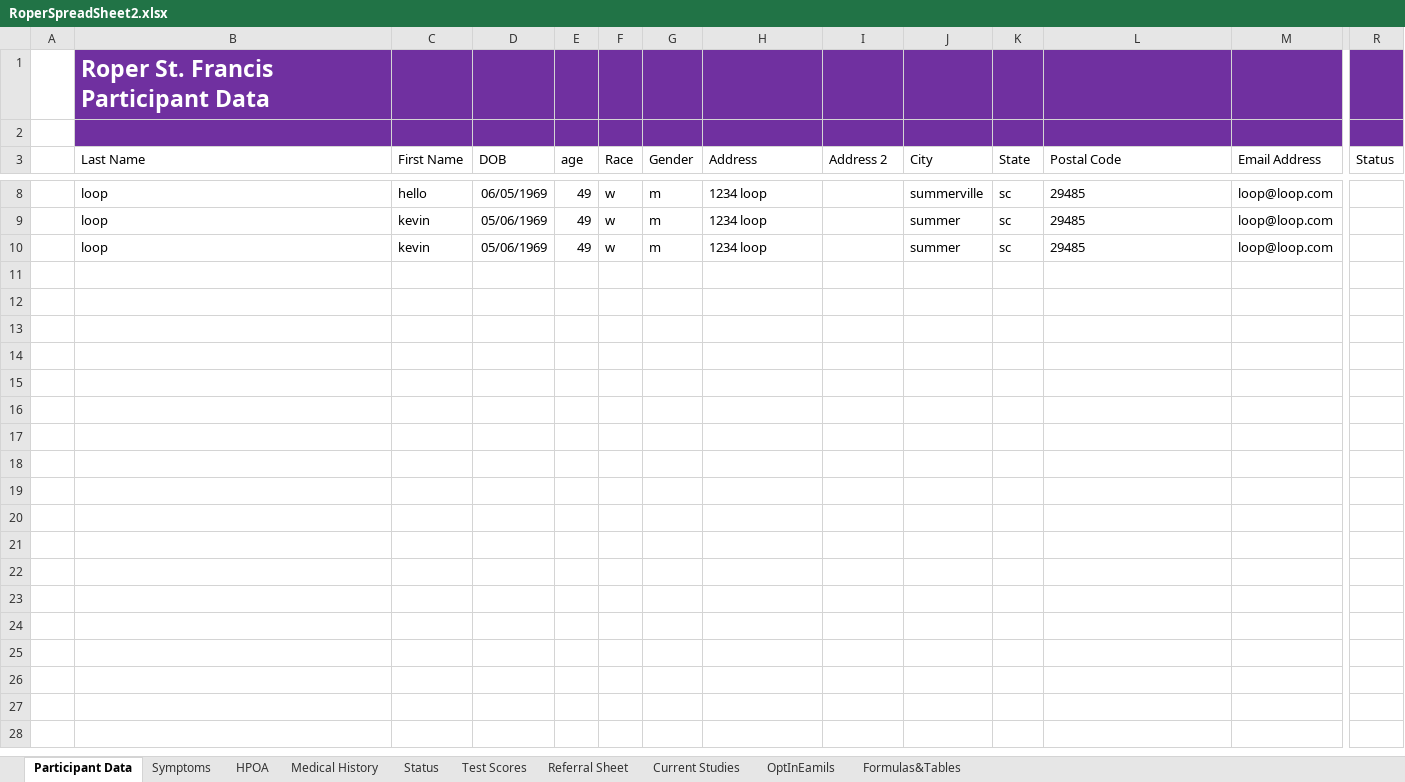
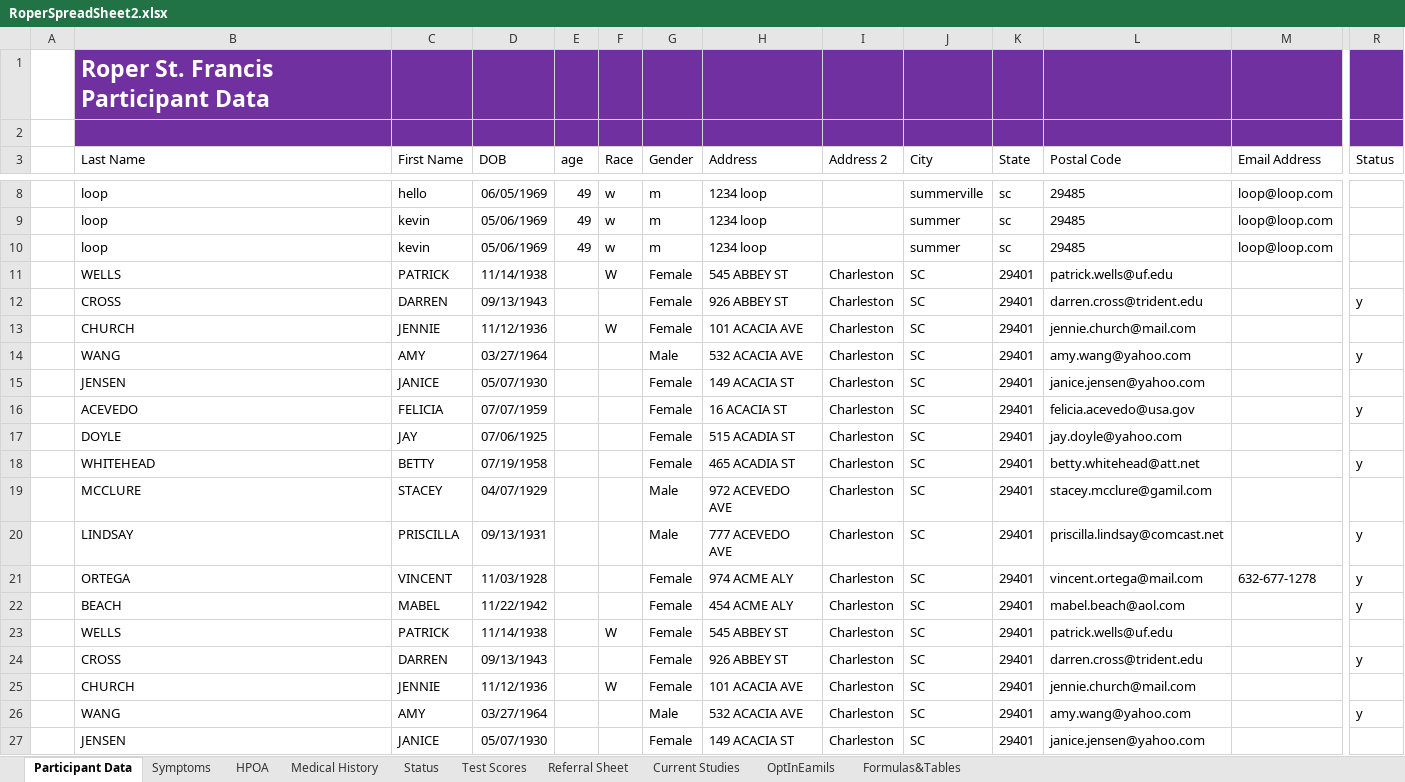
Before and after one commit to andersonjackson-ttc/roper-alz-data-migration, an Excel workbook: RoperALZDataMigration/RoperSpreadSheet2.xlsx, sheet Participant Data, drawn as a sheet; only a part is shown, gaps mark what is left out; values as stored, in another font and other column widths than the file's, no borders; table styles not drawn; rows hold the shown columns only; the diff covers the shown part only; the diff names each change by its address in the sheet, - before the commit and + after, or states it on an @@ line.

```diff
--- a/RoperALZDataMigration/RoperSpreadSheet2.xlsx (sheet Participant Data)
+++ b/RoperALZDataMigration/RoperSpreadSheet2.xlsx (sheet Participant Data)
+row 11:  | WELLS | PATRICK | 11/14/1938 |  | W | Female | 545 ABBEY ST | Charleston | SC | 29401 | patrick.wells@uf.edu
+row 12:  | CROSS | DARREN | 09/13/1943 |  |  | Female | 926 ABBEY ST | Charleston | SC | 29401 | darren.cross@trident.edu |  | y
+row 13:  | CHURCH | JENNIE | 11/12/1936 |  | W | Female | 101 ACACIA AVE | Charleston | SC | 29401 | jennie.church@mail.com
+row 14:  | WANG | AMY | 03/27/1964 |  |  | Male | 532 ACACIA AVE | Charleston | SC | 29401 | amy.wang@yahoo.com |  | y
+row 15:  | JENSEN | JANICE | 05/07/1930 |  |  | Female | 149 ACACIA ST | Charleston | SC | 29401 | janice.jensen@yahoo.com
+row 16:  | ACEVEDO | FELICIA | 07/07/1959 |  |  | Female | 16 ACACIA ST | Charleston | SC | 29401 | felicia.acevedo@usa.gov |  | y
+row 17:  | DOYLE | JAY | 07/06/1925 |  |  | Female | 515 ACADIA ST | Charleston | SC | 29401 | jay.doyle@yahoo.com
+row 18:  | WHITEHEAD | BETTY | 07/19/1958 |  |  | Female | 465 ACADIA ST | Charleston | SC | 29401 | betty.whitehead@att.net |  | y
+row 19:  | MCCLURE | STACEY | 04/07/1929 |  |  | Male | 972 ACEVEDO AVE | Charleston | SC | 29401 | stacey.mcclure@gamil.com
+row 20:  | LINDSAY | PRISCILLA | 09/13/1931 |  |  | Male | 777 ACEVEDO AVE | Charleston | SC | 29401 | priscilla.lindsay@comcast.net |  | y
+row 21:  | ORTEGA | VINCENT | 11/03/1928 |  |  | Female | 974 ACME ALY | Charleston | SC | 29401 | vincent.ortega@mail.com | 632-677-1278 | y
+row 22:  | BEACH | MABEL | 11/22/1942 |  |  | Female | 454 ACME ALY | Charleston | SC | 29401 | mabel.beach@aol.com |  | y
+row 23:  | WELLS | PATRICK | 11/14/1938 |  | W | Female | 545 ABBEY ST | Charleston | SC | 29401 | patrick.wells@uf.edu
+row 24:  | CROSS | DARREN | 09/13/1943 |  |  | Female | 926 ABBEY ST | Charleston | SC | 29401 | darren.cross@trident.edu |  | y
+row 25:  | CHURCH | JENNIE | 11/12/1936 |  | W | Female | 101 ACACIA AVE | Charleston | SC | 29401 | jennie.church@mail.com
+row 26:  | WANG | AMY | 03/27/1964 |  |  | Male | 532 ACACIA AVE | Charleston | SC | 29401 | amy.wang@yahoo.com |  | y
+row 27:  | JENSEN | JANICE | 05/07/1930 |  |  | Female | 149 ACACIA ST | Charleston | SC | 29401 | janice.jensen@yahoo.com
```
Also changed, not shown: 30 added rows elsewhere in this sheet, sheet Test Scores, sheet Status, hidden cells, RoperALZDataMigration/fakeDatabase1.xlsx, 2 other files.
